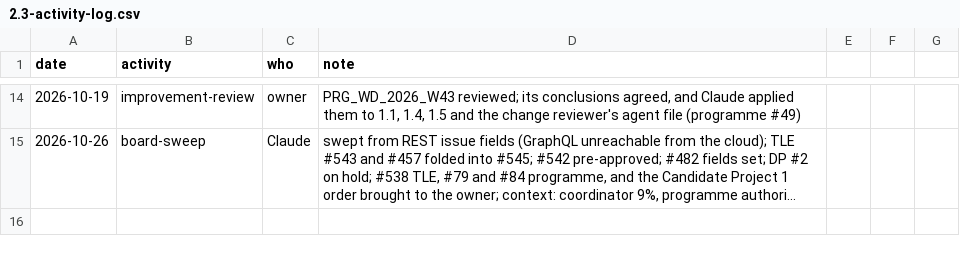
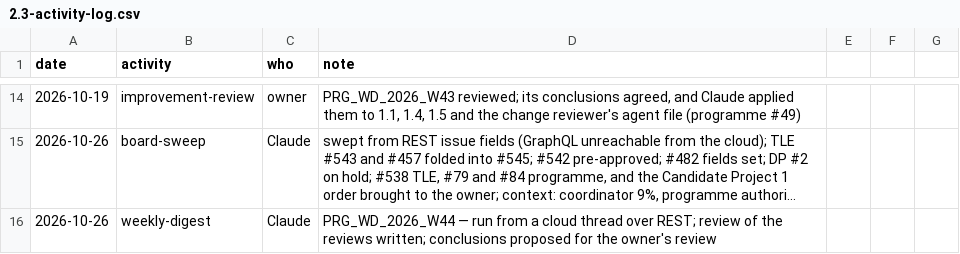
Before and after one commit to delphside/programme, a CSV file: records/2.3-activity-log.csv, drawn as a sheet; only a part is shown, gaps mark what is left out; long unchanged cells end in …; the diff names each change by its address in the sheet, - before the commit and + after, or states it on an @@ line.

```diff
--- a/records/2.3-activity-log.csv
+++ b/records/2.3-activity-log.csv
+row 16: 2026-10-26 | weekly-digest | Claude | PRG_WD_2026_W44 — run from a cloud thread over REST; review of the reviews written; conclusions proposed for the owner's review
```
Also changed, not shown: 2 other files.
